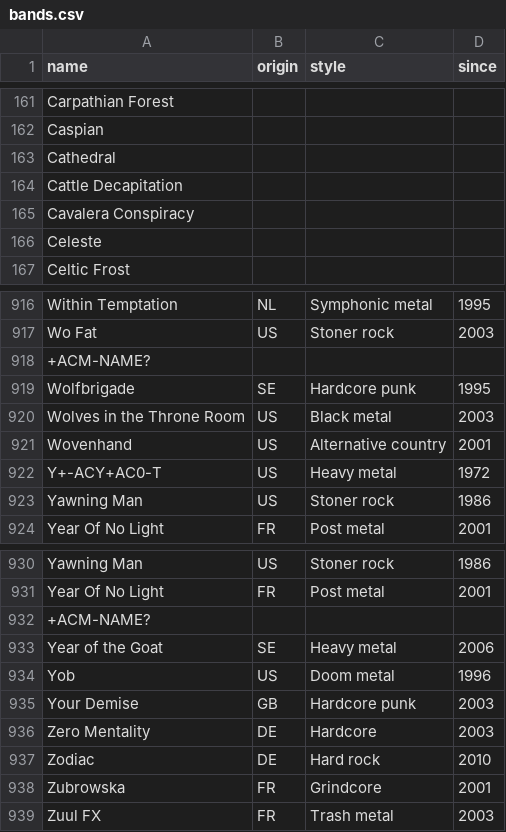
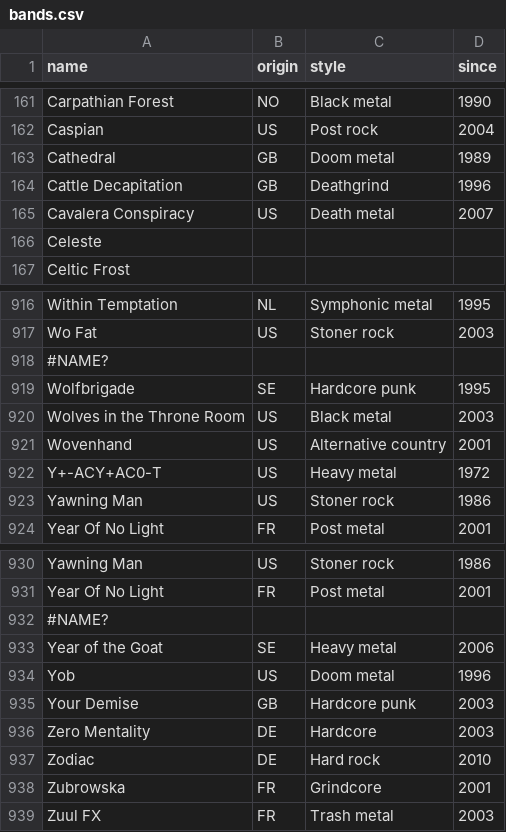
Before and after one commit to leo-martine/leo-martine.github.io, a CSV file: pages/data/bands.csv, drawn as a sheet; only a part is shown, gaps mark what is left out; the diff covers the shown part only; the diff names each change by its address in the sheet, - before the commit and + after, or states it on an @@ line.

```diff
--- a/pages/data/bands.csv
+++ b/pages/data/bands.csv
-B161 (origin): (empty)
+B161 (origin): NO
-C161 (style): (empty)
+C161 (style): Black metal
-D161 (since): (empty)
+D161 (since): 1990
-B162 (origin): (empty)
+B162 (origin): US
-C162 (style): (empty)
+C162 (style): Post rock
-D162 (since): (empty)
+D162 (since): 2004
-B163:B164 (origin): (empty)
+B163:B164 (origin): GB
-C163 (style): (empty)
+C163 (style): Doom metal
-D163 (since): (empty)
+D163 (since): 1989
-C164 (style): (empty)
+C164 (style): Deathgrind
-D164 (since): (empty)
+D164 (since): 1996
-B165 (origin): (empty)
+B165 (origin): US
-C165 (style): (empty)
+C165 (style): Death metal
-D165 (since): (empty)
+D165 (since): 2007
-A918 (name): +ACM-NAME?
+A918 (name): #NAME?
-A932 (name): +ACM-NAME?
+A932 (name): #NAME?
```
Also changed, not shown: 33 edited cells elsewhere in this file, 2 other files.
